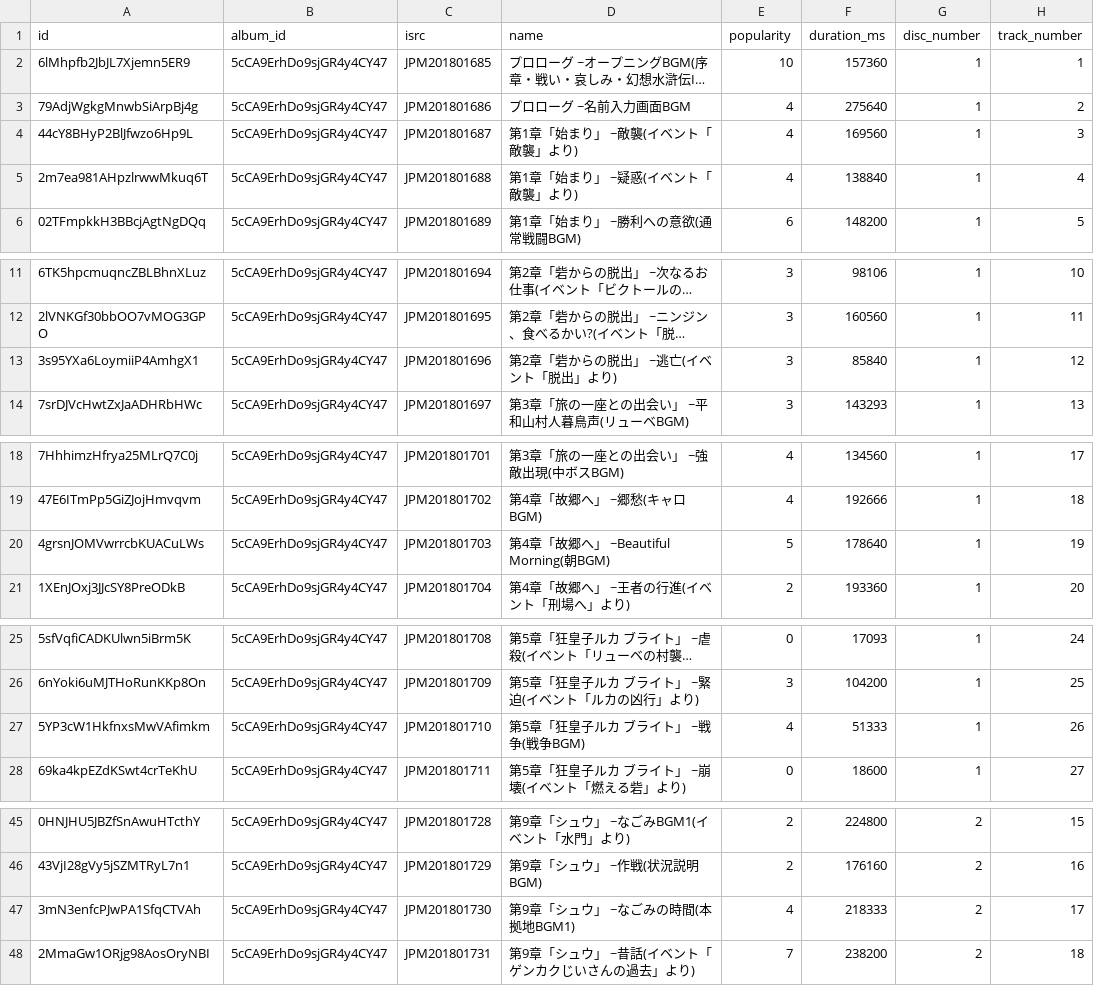
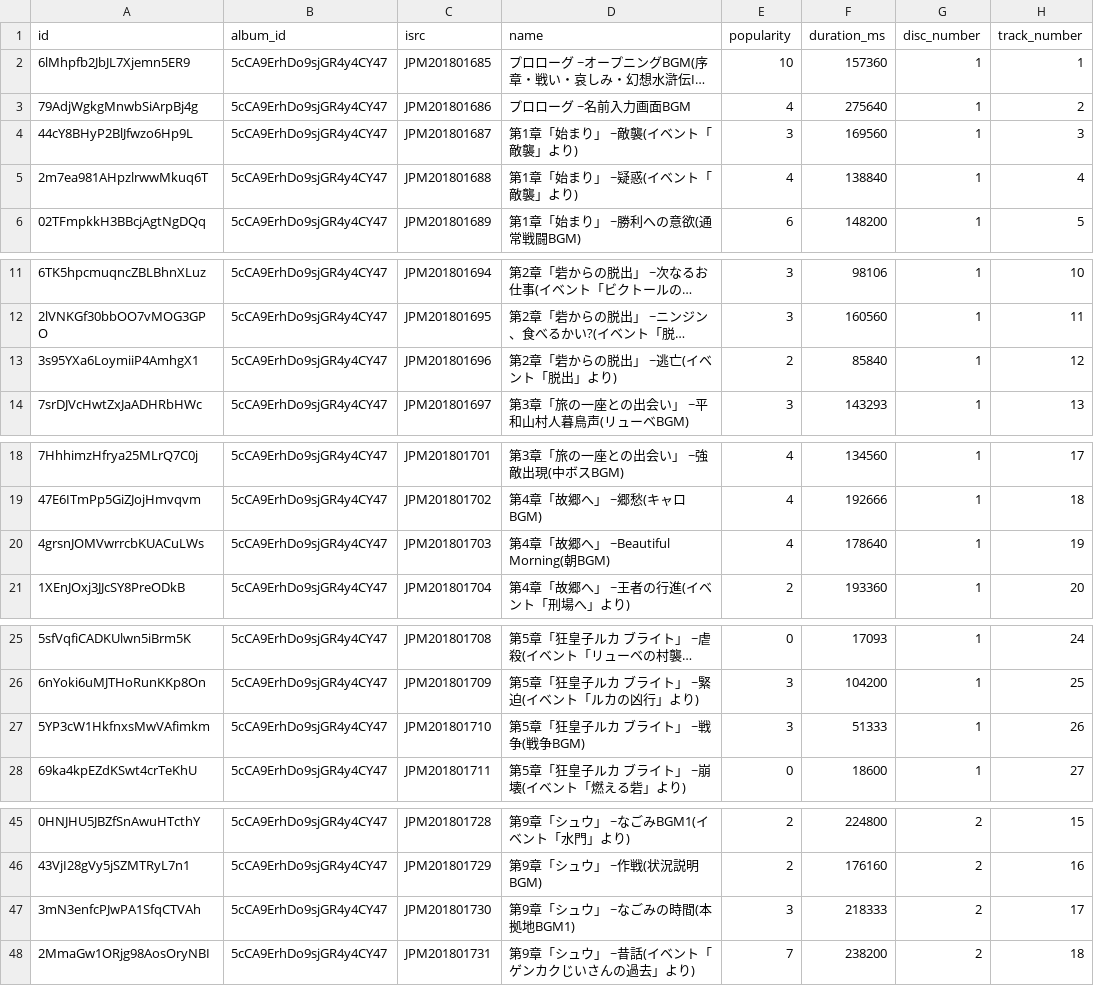
Before and after one commit to nikukyugamer/suikoden-music-on-spotify, a CSV file: db/csv_files/tracks_s2_1.csv, drawn as a sheet; only a part is shown, gaps mark what is left out; long unchanged cells end in …; the diff names each change by its address in the sheet, - before the commit and + after, or states it on an @@ line.

```diff
--- a/db/csv_files/tracks_s2_1.csv
+++ b/db/csv_files/tracks_s2_1.csv
-E4 (popularity): 4
+E4 (popularity): 3
-E13 (popularity): 3
+E13 (popularity): 2
-E20 (popularity): 5
+E20 (popularity): 4
-E27 (popularity): 4
+E27 (popularity): 3
-E47 (popularity): 4
+E47 (popularity): 3
```
Also changed, not shown: db/csv_files/albums.csv, db/csv_files/artists.csv, 14 other files.
